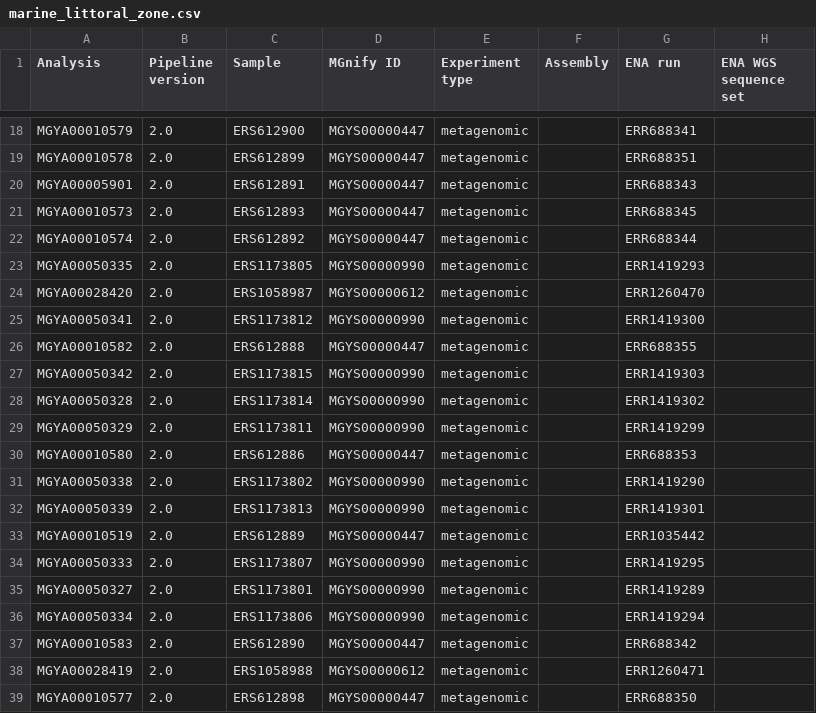
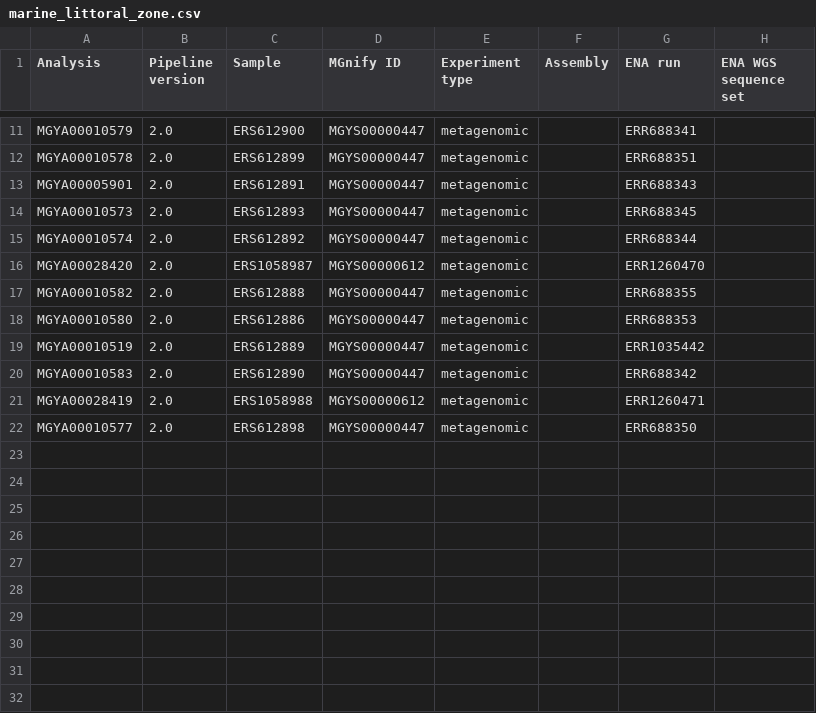
Before and after one commit to hurwitzlab/tax-e, a CSV file: metagenomes/dataset_2_subsample/marine_littoral_zone.csv, drawn as a sheet; only a part is shown, gaps mark what is left out; the diff covers the shown part only.

Commit message:
work to fix d2_subsample

```diff
--- a/metagenomes/dataset_2_subsample/marine_littoral_zone.csv
+++ b/metagenomes/dataset_2_subsample/marine_littoral_zone.csv
@@ -22,16 +15,6 @@ MGYA00010573,2.0,ERS612893,MGYS00000447,metagenomic,,ERR688345,
 MGYA00010574,2.0,ERS612892,MGYS00000447,metagenomic,,ERR688344,
-MGYA00050335,2.0,ERS1173805,MGYS00000990,metagenomic,,ERR1419293,
 MGYA00028420,2.0,ERS1058987,MGYS00000612,metagenomic,,ERR1260470,
-MGYA00050341,2.0,ERS1173812,MGYS00000990,metagenomic,,ERR1419300,
 MGYA00010582,2.0,ERS612888,MGYS00000447,metagenomic,,ERR688355,
-MGYA00050342,2.0,ERS1173815,MGYS00000990,metagenomic,,ERR1419303,
-MGYA00050328,2.0,ERS1173814,MGYS00000990,metagenomic,,ERR1419302,
-MGYA00050329,2.0,ERS1173811,MGYS00000990,metagenomic,,ERR1419299,
 MGYA00010580,2.0,ERS612886,MGYS00000447,metagenomic,,ERR688353,
-MGYA00050338,2.0,ERS1173802,MGYS00000990,metagenomic,,ERR1419290,
-MGYA00050339,2.0,ERS1173813,MGYS00000990,metagenomic,,ERR1419301,
 MGYA00010519,2.0,ERS612889,MGYS00000447,metagenomic,,ERR1035442,
-MGYA00050333,2.0,ERS1173807,MGYS00000990,metagenomic,,ERR1419295,
-MGYA00050327,2.0,ERS1173801,MGYS00000990,metagenomic,,ERR1419289,
-MGYA00050334,2.0,ERS1173806,MGYS00000990,metagenomic,,ERR1419294,
 MGYA00010583,2.0,ERS612890,MGYS00000447,metagenomic,,ERR688342,
```
Also changed, not shown: 7 removed rows elsewhere in this file, metagenomes/dataset_2_subsample/marine_biome.csv, metagenomes/dataset_2_subsample/marine_hydrothermal_vent_biome.csv, 19 other files.
